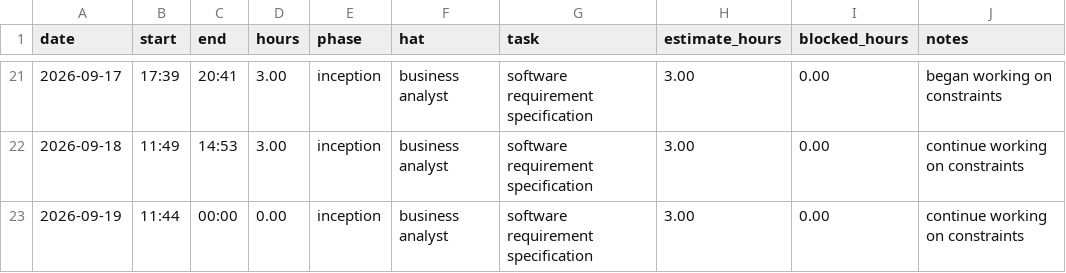
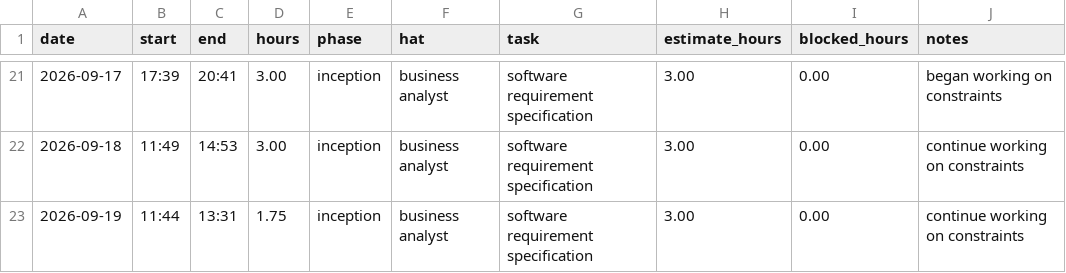
Before and after one commit to lpheng104/Pheng-Capstone2026, a CSV file: docs/hours-log.csv, drawn as a sheet; only a part is shown, gaps mark what is left out.

Commit message:
Update hours log for September 19 entry

```diff
--- a/docs/hours-log.csv
+++ b/docs/hours-log.csv
@@ -22,2 +22,2 @@ date,start,end,hours,phase,hat,task,estimate_hours,blocked_hours,notes
 2026-09-18,11:49,14:53,3.00,inception,business analyst, software requirement specification, 3.00,0.00, continue working on constraints
-2026-09-19,11:44,00:00,0.00,inception,business analyst, software requirement specification, 3.00,0.00, continue working on constraints
+2026-09-19,11:44,13:31,1.75,inception,business analyst, software requirement specification, 3.00,0.00, continue working on constraints
```
